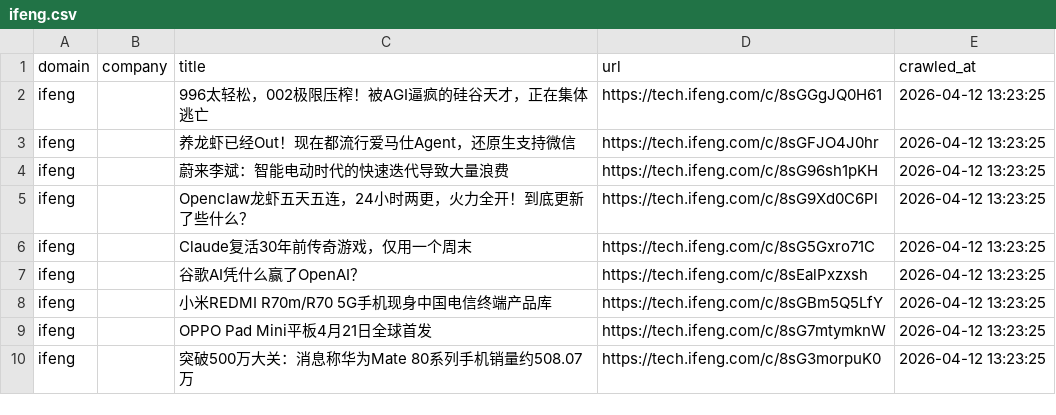
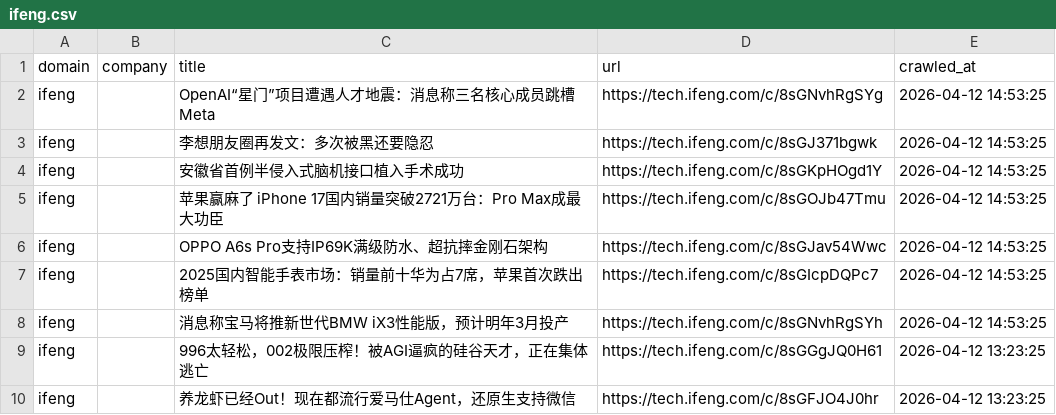
Before and after one commit to levelupup/news_crawler, a CSV file: data/ifeng.csv, drawn as a sheet; only a part is shown; the shorter side is filled out with more unchanged rows.

```diff
--- a/data/ifeng.csv
+++ b/data/ifeng.csv
@@ -1,2 +1,9 @@
 domain,company,title,url,crawled_at
+ifeng,,OpenAI“星门”项目遭遇人才地震：消息称三名核心成员跳槽Meta,https://tech.ifeng.com/c/8sGNvhRgSYg,2026-04-12 14:53:25
+ifeng,,李想朋友圈再发文：多次被黑还要隐忍,https://tech.ifeng.com/c/8sGJ371bgwk,2026-04-12 14:53:25
+ifeng,,安徽省首例半侵入式脑机接口植入手术成功,https://tech.ifeng.com/c/8sGKpHOgd1Y,2026-04-12 14:53:25
+ifeng,,苹果赢麻了 iPhone 17国内销量突破2721万台：Pro Max成最大功臣,https://tech.ifeng.com/c/8sGOJb47Tmu,2026-04-12 14:53:25
+ifeng,,OPPO A6s Pro支持IP69K满级防水、超抗摔金刚石架构,https://tech.ifeng.com/c/8sGJav54Wwc,2026-04-12 14:53:25
+ifeng,,2025国内智能手表市场：销量前十华为占7席，苹果首次跌出榜单,https://tech.ifeng.com/c/8sGIcpDQPc7,2026-04-12 14:53:25
+ifeng,,消息称宝马将推新世代BMW iX3性能版，预计明年3月投产,https://tech.ifeng.com/c/8sGNvhRgSYh,2026-04-12 14:53:25
 ifeng,,996太轻松，002极限压榨！被AGI逼疯的硅谷天才，正在集体逃亡,https://tech.ifeng.com/c/8sGGgJQ0H61,2026-04-12 13:23:25
```
Also changed, not shown: data/einnews.csv, data/nikkei.csv, 14 other files.
